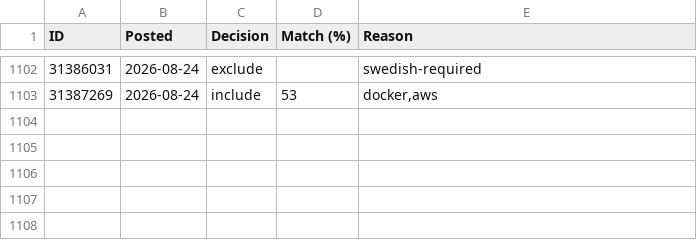
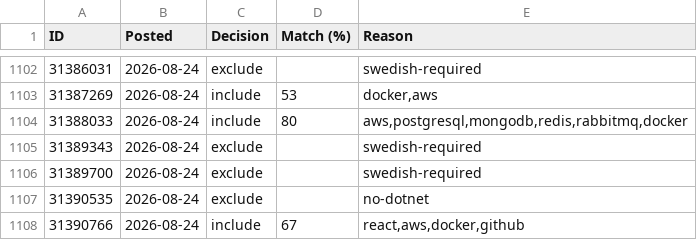
Before and after one commit to miroljub1995/job-posts, a CSV file: arbetsformedlingen.se/scan-log.csv, drawn as a sheet; only a part is shown, gaps mark what is left out; the diff names each change by its address in the sheet, - before the commit and + after, or states it on an @@ line.

```diff
--- a/arbetsformedlingen.se/scan-log.csv
+++ b/arbetsformedlingen.se/scan-log.csv
+row 1104: 31388033 | 2026-08-24 | include | 80 | aws,postgresql,mongodb,redis,rabbitmq,docker
+row 1105: 31389343 | 2026-08-24 | exclude |  | swedish-required
+row 1106: 31389700 | 2026-08-24 | exclude |  | swedish-required
+row 1107: 31390535 | 2026-08-24 | exclude |  | no-dotnet
+row 1108: 31390766 | 2026-08-24 | include | 67 | react,aws,docker,github
```
Also changed, not shown: arbetsformedlingen.se/jobs.csv, 1 other file.
